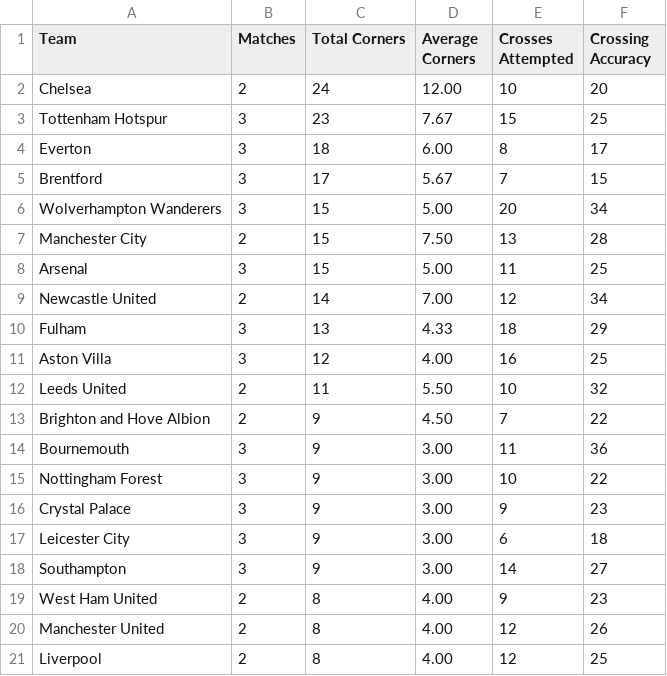
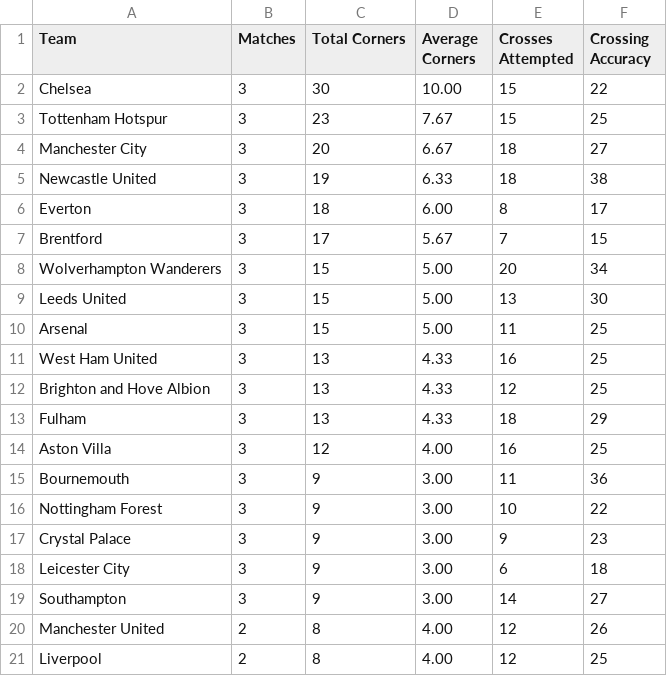
Before and after one commit to charles-adedotun/krysp-scraper, a CSV file: epl/scraped-data/attacking.csv, drawn as a sheet.

```diff
--- a/epl/scraped-data/attacking.csv
+++ b/epl/scraped-data/attacking.csv
@@ -1,4 +1,6 @@
  Team,Matches,Total Corners,Average Corners,Crosses Attempted,Crossing Accuracy
-  Chelsea ,2,24,12.00,10,20
+  Chelsea ,3,30,10.00,15,22
   Tottenham Hotspur ,3,23,7.67,15,25
+  Manchester City ,3,20,6.67,18,27
+  Newcastle United ,3,19,6.33,18,38
   Everton ,3,18,6.00,8,17
@@ -6,9 +8,8 @@
   Wolverhampton Wanderers ,3,15,5.00,20,34
-  Manchester City ,2,15,7.50,13,28
+  Leeds United ,3,15,5.00,13,30
   Arsenal ,3,15,5.00,11,25
-  Newcastle United ,2,14,7.00,12,34
+  West Ham United ,3,13,4.33,16,25
+  Brighton and Hove Albion ,3,13,4.33,12,25
   Fulham ,3,13,4.33,18,29
   Aston Villa ,3,12,4.00,16,25
-  Leeds United ,2,11,5.50,10,32
-  Brighton and Hove Albion ,2,9,4.50,7,22
   Bournemouth ,3,9,3.00,11,36
@@ -18,3 +19,2 @@
   Southampton ,3,9,3.00,14,27
-  West Ham United ,2,8,4.00,9,23
   Manchester United ,2,8,4.00,12,26
```
Also changed, not shown: epl/scraped-data/attempts.csv, epl/scraped-data/defence.csv, 6 other files.
